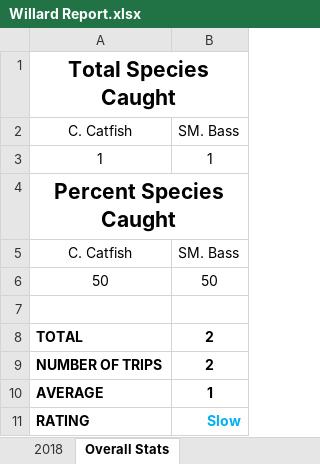
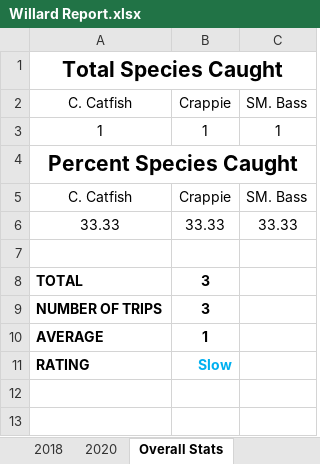
Before and after one commit to muskellunge-tiger/FitzFishing, an Excel workbook: Overall Stats/Willard/Willard Report.xlsx, sheet Overall Stats, drawn as a sheet; values as stored, in another font and other column widths than the file's, no borders; charts and pictures not drawn; removed rows and columns are numbered as before the commit, all else as after; the diff names each change by its address in the sheet, - before the commit and + after, or states it on an @@ line.

```diff
--- a/Overall Stats/Willard/Willard Report.xlsx (sheet Overall Stats)
+++ b/Overall Stats/Willard/Willard Report.xlsx (sheet Overall Stats)
+sheet tab: 2020
+column B, rows 2-5: Crappie | 1 |  | Crappie; rows 8-11: 3 | 3 | 1 | Slow
-row 6: 50 | 50
+row 6: 33.33 | 33.33 | 33.33
-C8:C9: 2
+C8:C9: (empty)
-C10: 1
+C10: (empty)
-C11: Slow
+C11: (empty)
```
Also changed, not shown: sheet 2018, charts or pictures.
